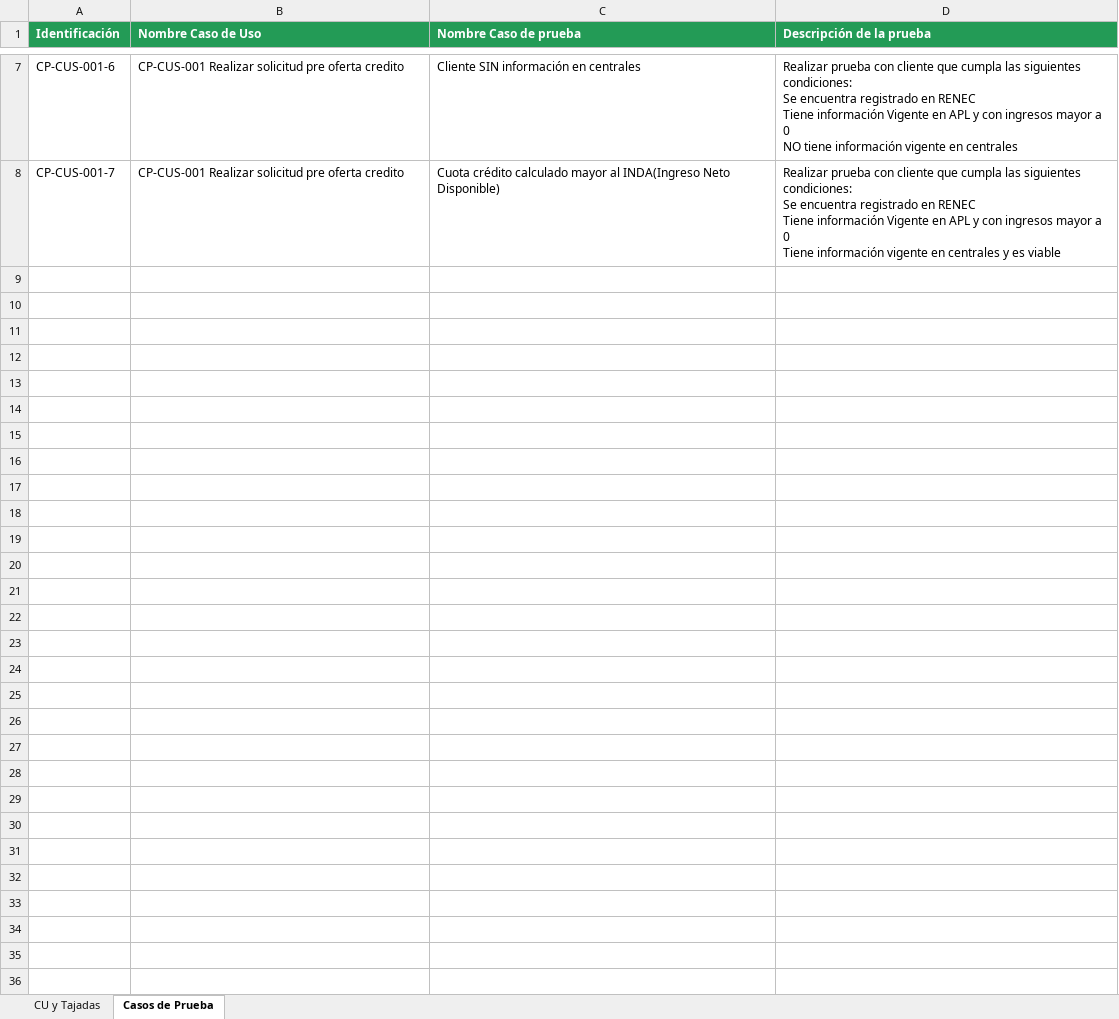
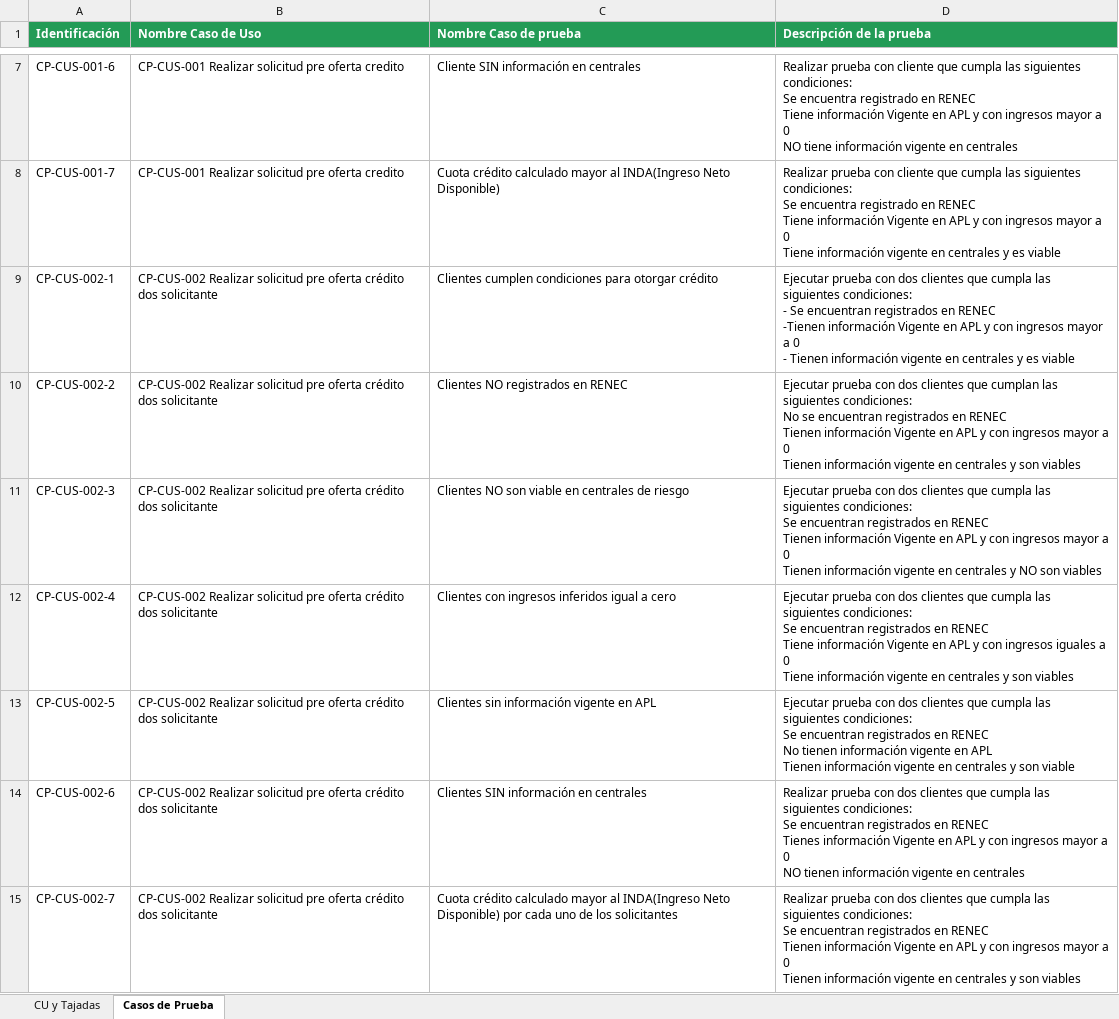
Before and after one commit to titomatu/PDCA_Repositorio_Doc, an Excel workbook: Casos de uso y Tajadas/Casos de Prueba y Tajadas.xlsx, sheet Casos de Prueba, drawn as a sheet; only a part is shown, gaps mark what is left out; values as stored, in another font and other column widths than the file's, no borders; ↵ is a line break in a cell; the diff names each change by its address in the sheet, - before the commit and + after, or states it on an @@ line.

Commit message:
Actualización CU y Tajadas

```diff
--- a/Casos de uso y Tajadas/Casos de Prueba y Tajadas.xlsx (sheet Casos de Prueba)
+++ b/Casos de uso y Tajadas/Casos de Prueba y Tajadas.xlsx (sheet Casos de Prueba)
+row 9: CP-CUS-002-1 | CP-CUS-002 Realizar solicitud pre oferta crédito dos solicitante | Clientes cumplen condiciones para otorgar crédito | Ejecutar prueba con dos clientes que cumpla las siguientes condiciones: ↵ - Se encuentran registrados en RENEC ↵ -Tienen información Vigente en APL y con ingresos mayor a 0 ↵ - Tienen información vigente en centrales y es viable
+row 10: CP-CUS-002-2 | CP-CUS-002 Realizar solicitud pre oferta crédito dos solicitante | Clientes NO registrados en RENEC | Ejecutar prueba con dos clientes que cumplan las siguientes condiciones: ↵ No se encuentran registrados en RENEC ↵ Tienen información Vigente en APL y con ingresos mayor a 0 ↵ Tienen información vigente en centrales y son viables
+row 11: CP-CUS-002-3 | CP-CUS-002 Realizar solicitud pre oferta crédito dos solicitante | Clientes NO son viable en centrales de riesgo | Ejecutar prueba con dos clientes que cumpla las siguientes condiciones: ↵ Se encuentran registrados en RENEC ↵ Tienen información Vigente en APL y con ingresos mayor a 0 ↵ Tienen información vigente en centrales y NO son viables
+row 12: CP-CUS-002-4 | CP-CUS-002 Realizar solicitud pre oferta crédito dos solicitante | Clientes con ingresos inferidos igual a cero | Ejecutar prueba con dos clientes que cumpla las siguientes condiciones: ↵ Se encuentran registrados en RENEC ↵ Tiene información Vigente en APL y con ingresos iguales a 0 ↵ Tiene información vigente en centrales y son viables
+row 13: CP-CUS-002-5 | CP-CUS-002 Realizar solicitud pre oferta crédito dos solicitante | Clientes sin información vigente en APL | Ejecutar prueba con dos clientes que cumpla las siguientes condiciones: ↵ Se encuentran registrados en RENEC ↵ No tienen información vigente en APL ↵ Tienen información vigente en centrales y son viable
+row 14: CP-CUS-002-6 | CP-CUS-002 Realizar solicitud pre oferta crédito dos solicitante | Clientes SIN información en centrales | Realizar prueba con dos clientes que cumpla las siguientes condiciones: ↵ Se encuentran registrados en RENEC ↵ Tienes información Vigente en APL y con ingresos mayor a 0 ↵ NO tienen información vigente en centrales
+row 15: CP-CUS-002-7 | CP-CUS-002 Realizar solicitud pre oferta crédito dos solicitante | Cuota crédito calculado mayor al INDA(Ingreso Neto Disponible) por cada uno de los solicitantes | Realizar prueba con dos clientes que cumpla las siguientes condiciones: ↵ Se encuentran registrados en RENEC ↵ Tienen información Vigente en APL y con ingresos mayor a 0 ↵ Tienen información vigente en centrales y son viables
```
Also changed, not shown: sheet CU y Tajadas, 1 other file.
